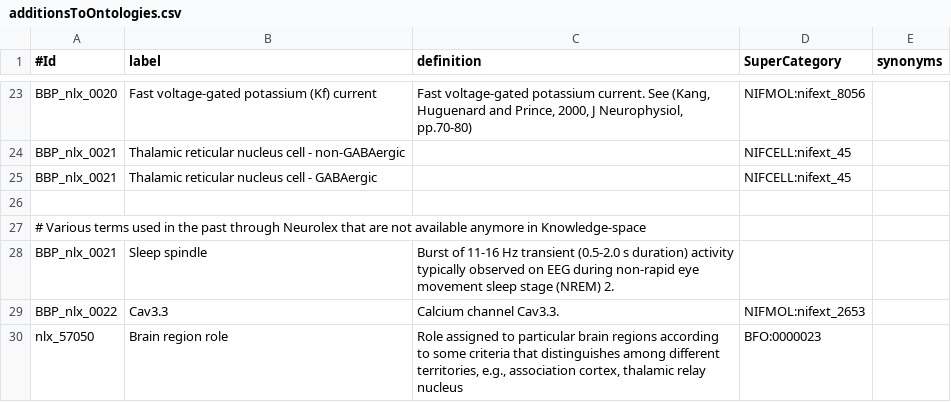
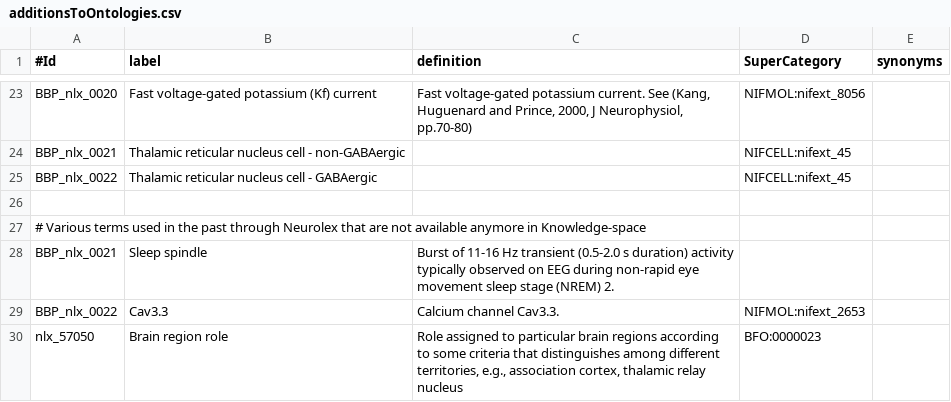
Before and after one commit to BlueBrain/nat, a CSV file: nat/additionsToOntologies.csv, drawn as a sheet; only a part is shown, gaps mark what is left out.

Commit message:
Adding a 'Debugging a duplicate ID for the reticular cells..

```diff
--- a/nat/additionsToOntologies.csv
+++ b/nat/additionsToOntologies.csv
@@ -24,3 +24,3 @@ BBP_nlx_0020;Fast voltage-gated potassium (Kf) current;"Fast voltage-gated potas
 BBP_nlx_0021;Thalamic reticular nucleus cell - non-GABAergic;;"NIFCELL:nifext_45";""
-BBP_nlx_0021;Thalamic reticular nucleus cell - GABAergic;;"NIFCELL:nifext_45";""
+BBP_nlx_0022;Thalamic reticular nucleus cell - GABAergic;;"NIFCELL:nifext_45";""
 
```
